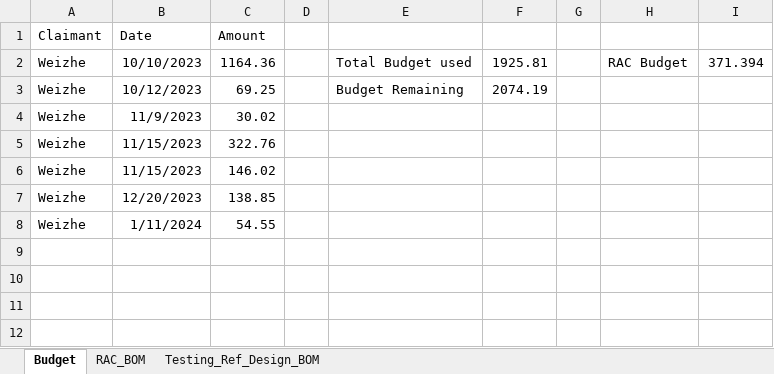
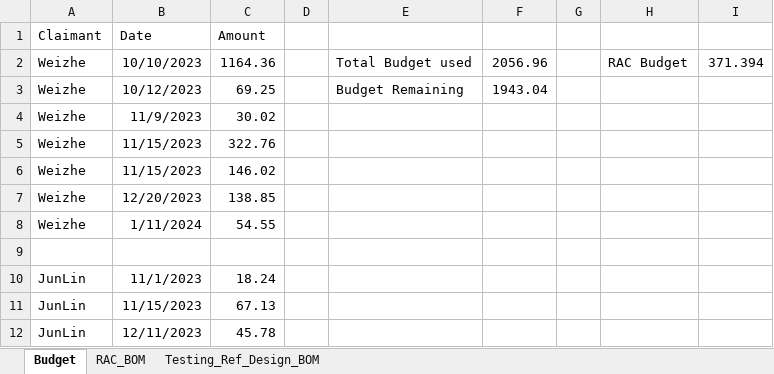
Before and after one commit to eg4301/Agritech, an Excel workbook: EG4301 Budget + BOM.xlsx, sheet Budget, drawn as a sheet; values as stored, in another font and other column widths than the file's, no borders; the diff names each change by its address in the sheet, - before the commit and + after, or states it on an @@ line.

Commit message:
Add files via upload

```diff
--- a/EG4301 Budget + BOM.xlsx (sheet Budget)
+++ b/EG4301 Budget + BOM.xlsx (sheet Budget)
-F2: 1925.81
+F2: 2056.96
-F3: 2074.19
+F3: 1943.04
+row 9: (empty)
+row 10: JunLin | 11/1/2023 | 18.24
+row 11: JunLin | 11/15/2023 | 67.13
+row 12: JunLin | 12/11/2023 | 45.78
```
Also changed, not shown: sheet RAC_BOM.
